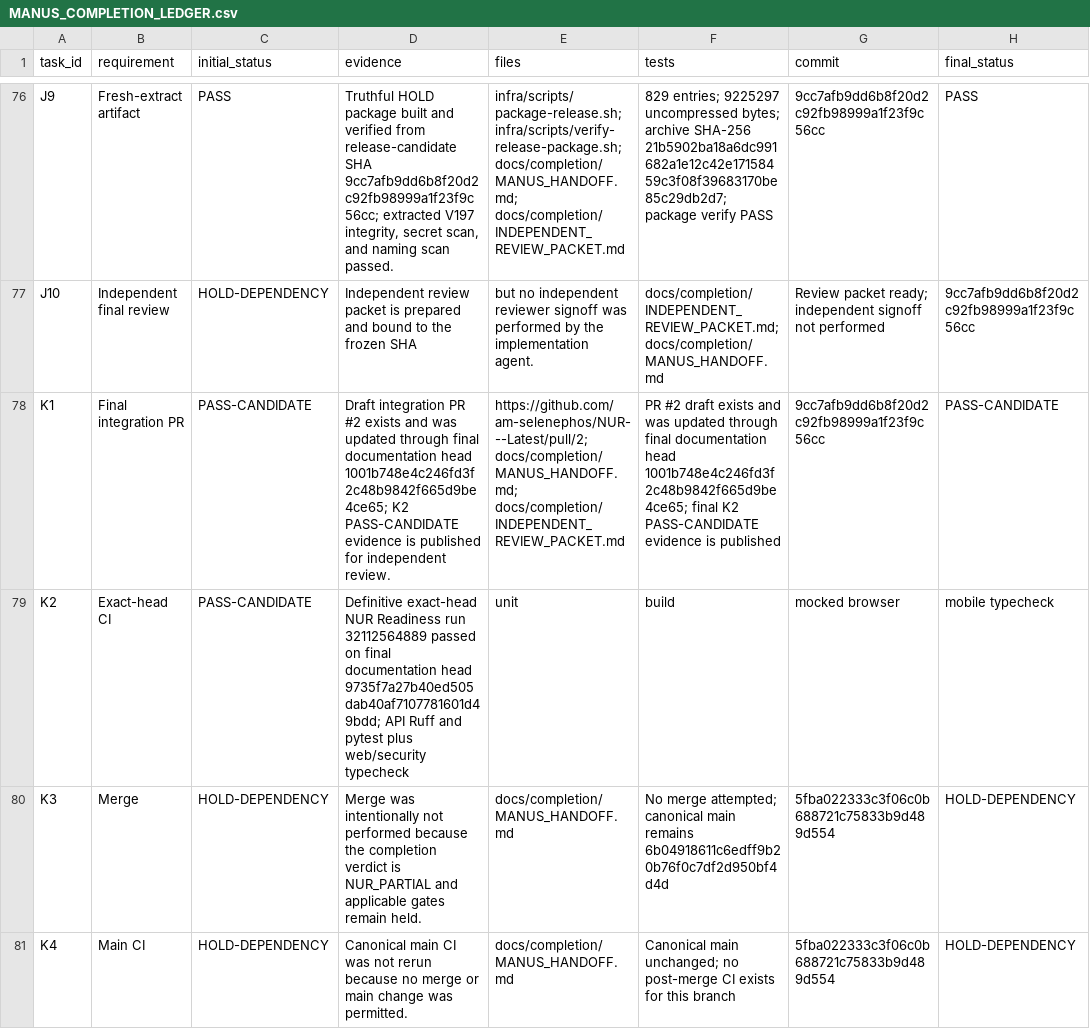
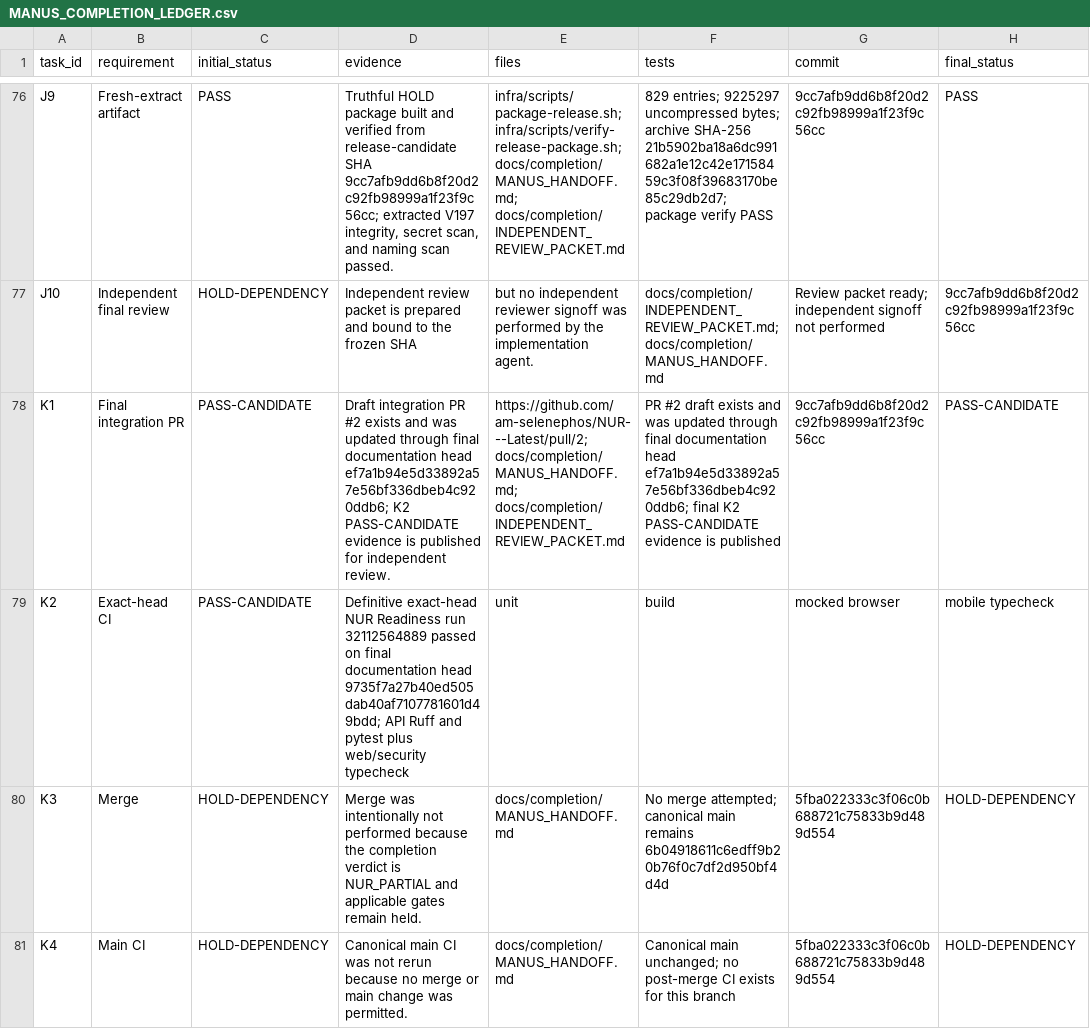
Before and after one commit to am-selenephos/NUR---Latest, a CSV file: docs/completion/MANUS_COMPLETION_LEDGER.csv, drawn as a sheet; only a part is shown, gaps mark what is left out; the diff names each change by its address in the sheet, - before the commit and + after, or states it on an @@ line.

Commit message:
docs(completion): finalize review head references

```diff
--- a/docs/completion/MANUS_COMPLETION_LEDGER.csv
+++ b/docs/completion/MANUS_COMPLETION_LEDGER.csv
-D78 (evidence): …documentation head 1001b748e4c246fd3f2c48b9842f665d9be4ce65; K2 PASS-CANDIDATE…
+D78 (evidence): …documentation head ef7a1b94e5d33892a57e56bf336dbeb4c920ddb6; K2 PASS-CANDIDATE…
-F78 (tests): …documentation head 1001b748e4c246fd3f2c48b9842f665d9be4ce65; final K2…
+F78 (tests): …documentation head ef7a1b94e5d33892a57e56bf336dbeb4c920ddb6; final K2…
```
Also changed, not shown: 2 other files.
